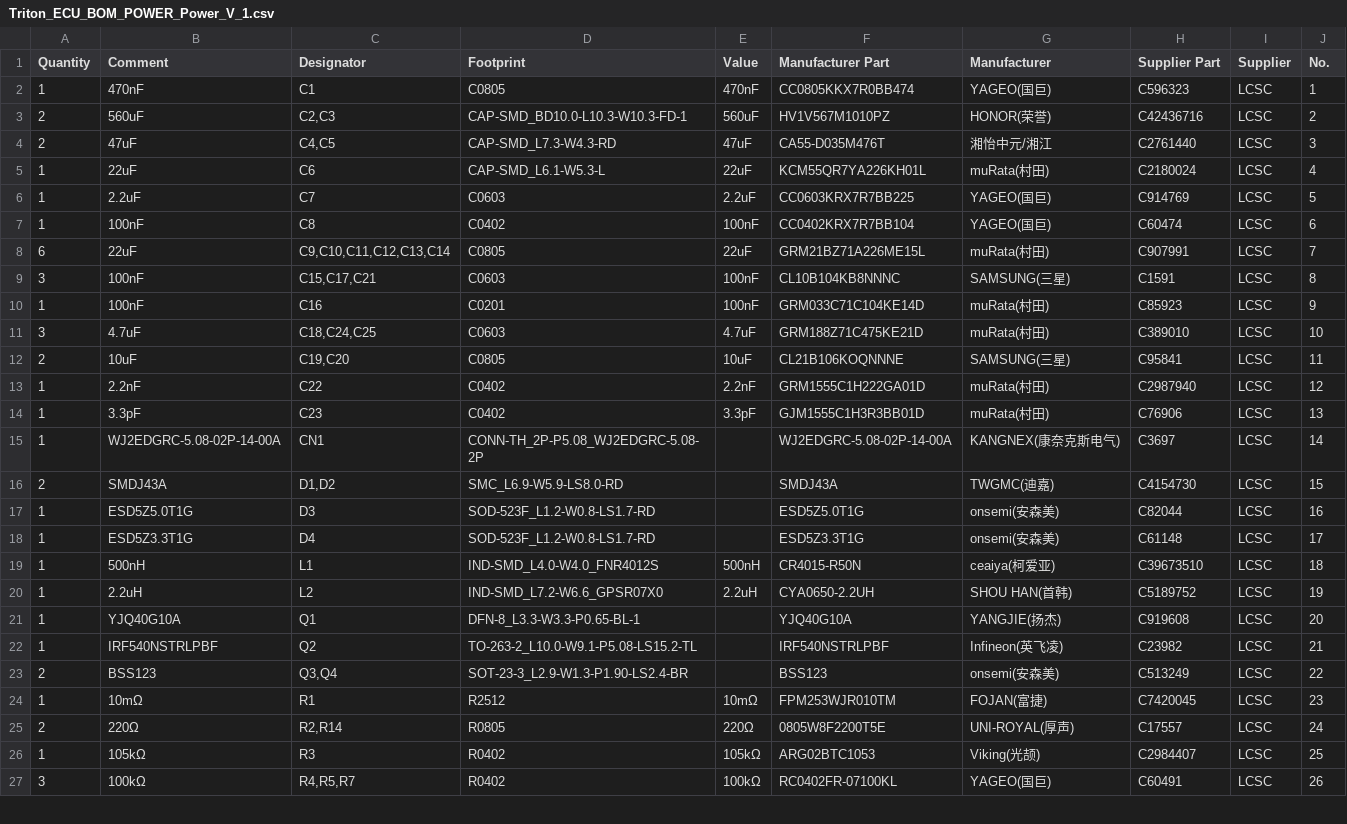
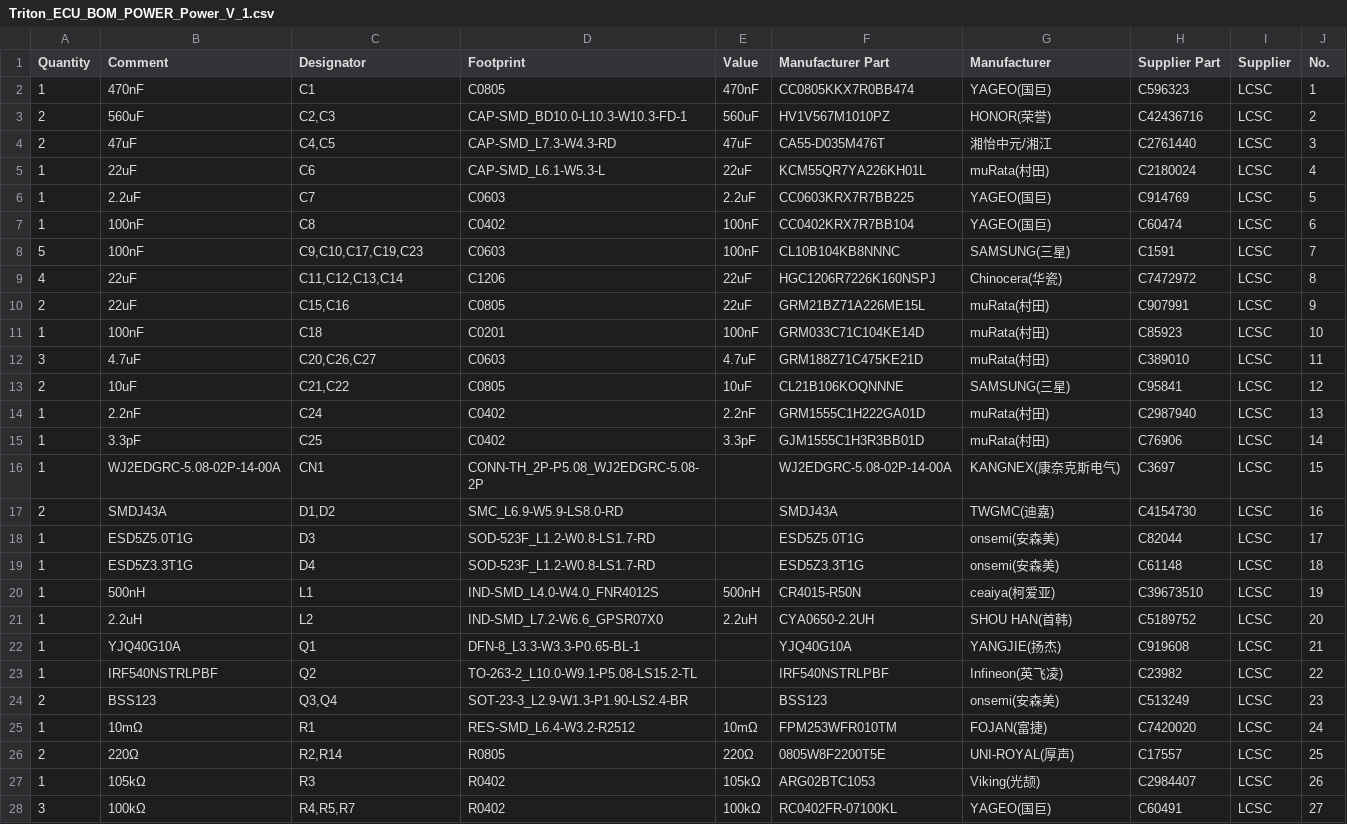
Before and after one commit to alpauna/TritonECU, a CSV file: docs/Schematics/Triton_ECU_BOM_POWER_Power_V_1.csv, drawn as a sheet; only a part is shown; removed rows and columns are numbered as before the commit, all else as after; the diff covers the shown part only; the diff names each change by its address in the sheet, - before the commit and + after, or states it on an @@ line.

```diff
--- a/docs/Schematics/Triton_ECU_BOM_POWER_Power_V_1.csv
+++ b/docs/Schematics/Triton_ECU_BOM_POWER_Power_V_1.csv
-row 8: 6 | 22uF | C9,C10,C11,C12,C13,C14 | C0805 | 22uF | GRM21BZ71A226ME15L | muRata(村田) | C907991 | LCSC | 7
-A8 (Quantity): 3
+A8 (Quantity): 5
-C8 (Designator): C15,C17,C21
+C8 (Designator): C9,C10,C17,C19,C23
-J8 (No.): 8
+J8 (No.): 7
+row 9: 4 | 22uF | C11,C12,C13,C14 | C1206 | 22uF | HGC1206R7226K160NSPJ | Chinocera(华瓷) | C7472972 | LCSC | 8
+row 10: 2 | 22uF | C15,C16 | C0805 | 22uF | GRM21BZ71A226ME15L | muRata(村田) | C907991 | LCSC | 9
-C11 (Designator): C16
+C11 (Designator): C18
-J11 (No.): 9
+J11 (No.): 10
-C12 (Designator): C18,C24,C25
+C12 (Designator): C20,C26,C27
-J12 (No.): 10
+J12 (No.): 11
-C13 (Designator): C19,C20
+C13 (Designator): C21,C22
-J13 (No.): 11
+J13 (No.): 12
-C14 (Designator): C22
+C14 (Designator): C24
-J14 (No.): 12
+J14 (No.): 13
-C15 (Designator): C23
+C15 (Designator): C25
-J15 (No.): 13
+J15 (No.): 14
-J16 (No.): 14
+J16 (No.): 15
-J17 (No.): 15
+J17 (No.): 16
-J18 (No.): 16
+J18 (No.): 17
-J19 (No.): 17
+J19 (No.): 18
-J20 (No.): 18
+J20 (No.): 19
-J21 (No.): 19
+J21 (No.): 20
-J22 (No.): 20
+J22 (No.): 21
-J23 (No.): 21
+J23 (No.): 22
-J24 (No.): 22
+J24 (No.): 23
-D25 (Footprint): R2512
+D25 (Footprint): RES-SMD_L6.4-W3.2-R2512
-F25 (Manufacturer Part): FPM253WJR010TM
+F25 (Manufacturer Part): FPM253WFR010TM
-H25 (Supplier Part): C7420045
+H25 (Supplier Part): C7420020
-J25 (No.): 23
+J25 (No.): 24
-J26 (No.): 24
+J26 (No.): 25
-J27 (No.): 25
+J27 (No.): 26
-J28 (No.): 26
+J28 (No.): 27
```
Also changed, not shown: 15 edited cells elsewhere in this file, 3 other files.
